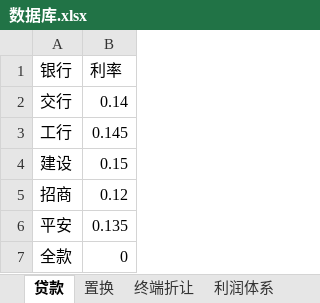
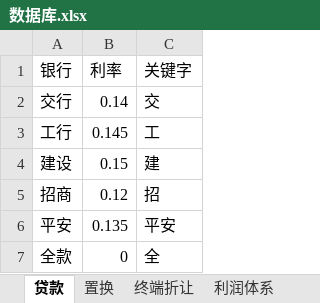
Before and after one commit to linxiaoxiaopang/tool, an Excel workbook: public/数据库.xlsx, sheet 贷款, drawn as a sheet; values as stored, in another font and other column widths than the file's, no borders; the diff names each change by its address in the sheet, - before the commit and + after, or states it on an @@ line.

```diff
--- a/public/数据库.xlsx (sheet 贷款)
+++ b/public/数据库.xlsx (sheet 贷款)
+column C (关键字), rows 2-7: 交 | 工 | 建 | 招 | 平安 | 全
```
Also changed, not shown: sheet 利润体系, sheet 终端折让, other sheet tabs, 6 other files.
